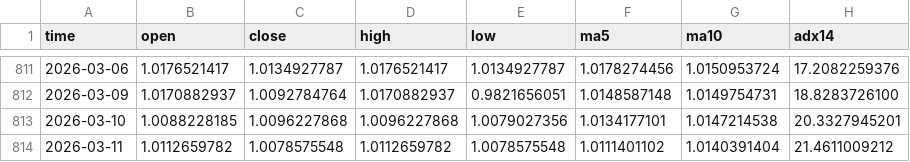
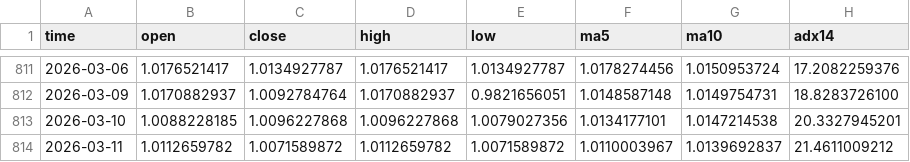
Before and after one commit to AZREALSS/ICIM, a CSV file: ic_im_ratio_ohlc.csv, drawn as a sheet; only a part is shown, gaps mark what is left out.

```diff
--- a/ic_im_ratio_ohlc.csv
+++ b/ic_im_ratio_ohlc.csv
@@ -813,2 +813,2 @@ time,open,close,high,low,ma5,ma10,adx14
 2026-03-10,1.0088228185,1.0096227868,1.0096227868,1.0079027356,1.0134177101,1.0147214538,20.3327945201
-2026-03-11,1.0112659782,1.0078575548,1.0112659782,1.0078575548,1.0111401102,1.0140391404,21.4611009212
+2026-03-11,1.0112659782,1.0071589872,1.0112659782,1.0071589872,1.0110003967,1.0139692837,21.4611009212
```
Also changed, not shown: IC500.csv, IM1000.csv, 1 other file.
